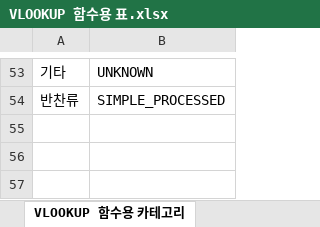
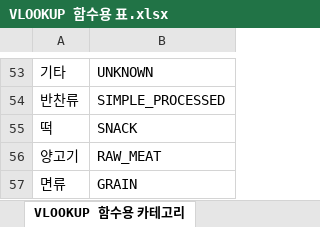
Before and after one commit to RE-FRIDGE-Team/REF_Classification_For_Ingredient_Recognition, an Excel workbook: ML_dataset_smapled/VLOOKUP 함수용 표.xlsx, sheet VLOOKUP 함수용 카테고리, drawn as a sheet; only a part is shown, gaps mark what is left out; values as stored, in another font and other column widths than the file's, no borders; the diff names each change by its address in the sheet, - before the commit and + after, or states it on an @@ line.

Commit message:
REF-006: VLOOKUP 함수용 표-양고기, 면류 추가

```diff
--- a/ML_dataset_smapled/VLOOKUP 함수용 표.xlsx (sheet VLOOKUP 함수용 카테고리)
+++ b/ML_dataset_smapled/VLOOKUP 함수용 표.xlsx (sheet VLOOKUP 함수용 카테고리)
+row 55: 떡 | SNACK
+row 56: 양고기 | RAW_MEAT
+row 57: 면류 | GRAIN
```
Also changed, not shown: 3 other files.
